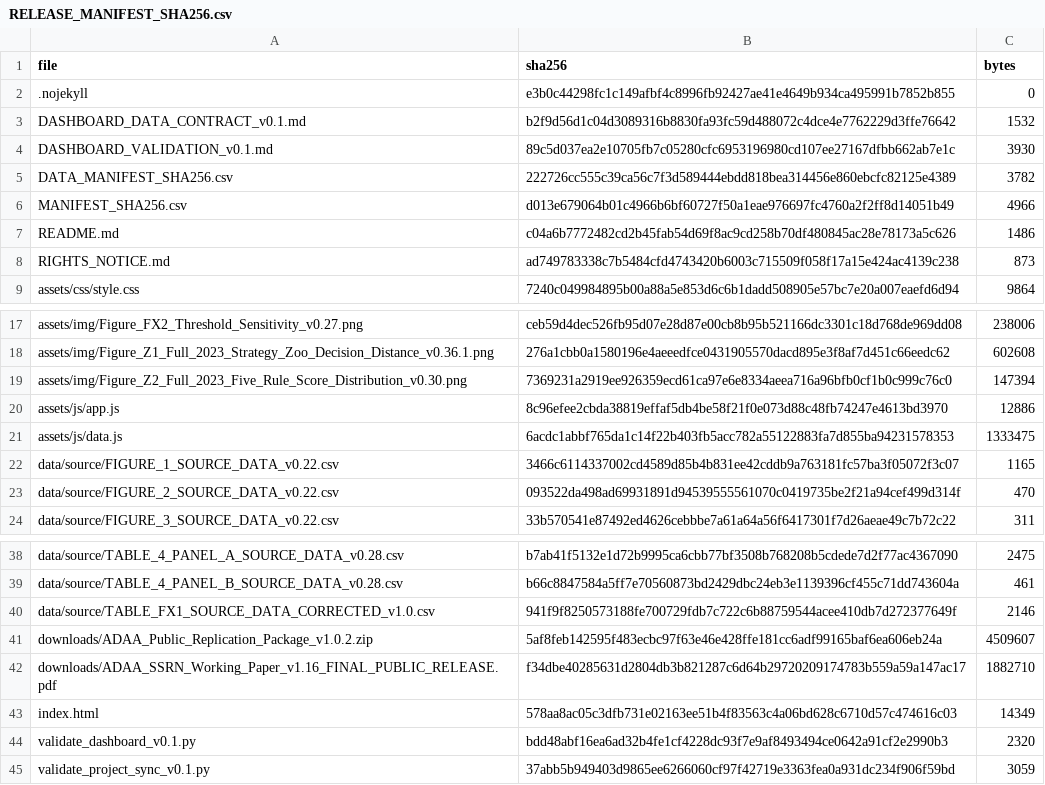
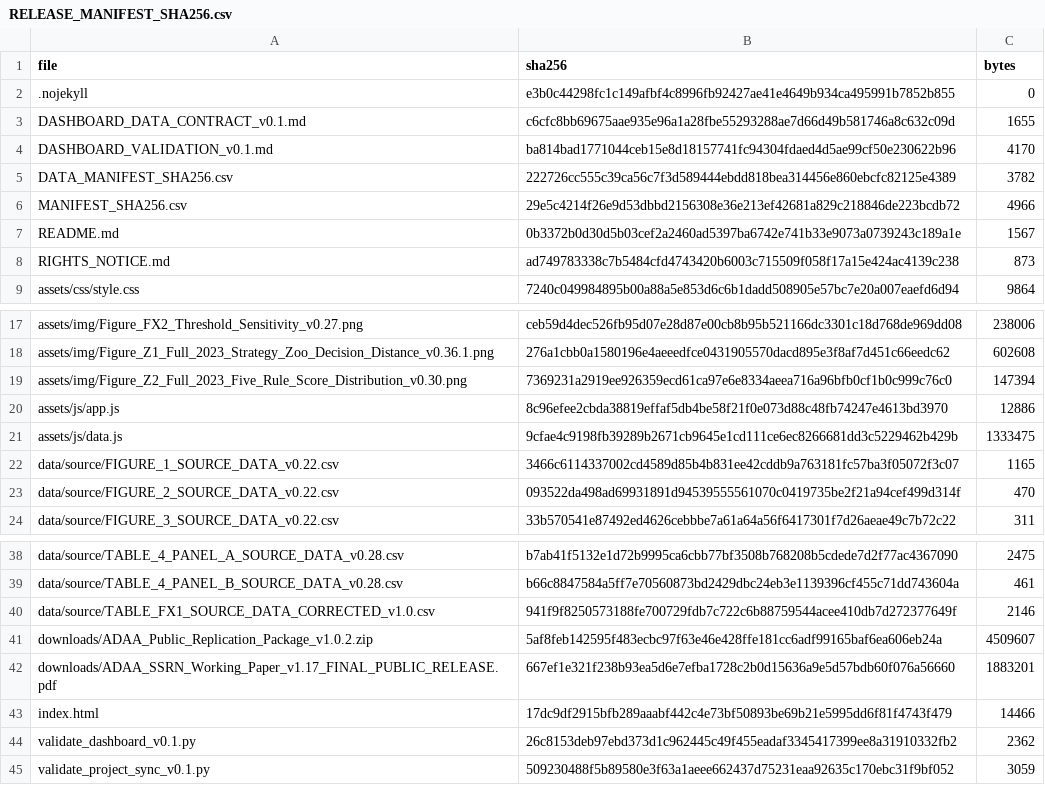
Before and after one commit to slackquant80/adaa-slackquant, a CSV file: RELEASE_MANIFEST_SHA256.csv, drawn as a sheet; only a part is shown, gaps mark what is left out.

```diff
--- a/RELEASE_MANIFEST_SHA256.csv
+++ b/RELEASE_MANIFEST_SHA256.csv
@@ -2,7 +2,7 @@ file,sha256,bytes
 .nojekyll,e3b0c44298fc1c149afbf4c8996fb92427ae41e4649b934ca495991b7852b855,0
-DASHBOARD_DATA_CONTRACT_v0.1.md,b2f9d56d1c04d3089316b8830fa93fc59d488072c4dce4e7762229d3ffe76642,1532
-DASHBOARD_VALIDATION_v0.1.md,89c5d037ea2e10705fb7c05280cfc6953196980cd107ee27167dfbb662ab7e1c,3930
+DASHBOARD_DATA_CONTRACT_v0.1.md,c6cfc8bb69675aae935e96a1a28fbe55293288ae7d66d49b581746a8c632c09d,1655
+DASHBOARD_VALIDATION_v0.1.md,ba814bad1771044ceb15e8d18157741fc94304fdaed4d5ae99cf50e230622b96,4170
 DATA_MANIFEST_SHA256.csv,222726cc555c39ca56c7f3d589444ebdd818bea314456e860ebcfc82125e4389,3782
-MANIFEST_SHA256.csv,d013e679064b01c4966b6bf60727f50a1eae976697fc4760a2f2ff8d14051b49,4966
-README.md,c04a6b7772482cd2b45fab54d69f8ac9cd258b70df480845ac28e78173a5c626,1486
+MANIFEST_SHA256.csv,29e5c4214f26e9d53dbbd2156308e36e213ef42681a829c218846de223bcdb72,4966
+README.md,0b3372b0d30d5b03cef2a2460ad5397ba6742e741b33e9073a0739243c189a1e,1567
 RIGHTS_NOTICE.md,ad749783338c7b5484cfd4743420b6003c715509f058f17a15e424ac4139c238,873
@@ -20,3 +20,3 @@ assets/img/Figure_Z2_Full_2023_Five_Rule_Score_Distribution_v0.30.png,7369231a29
 assets/js/app.js,8c96efee2cbda38819effaf5db4be58f21f0e073d88c48fb74247e4613bd3970,12886
-assets/js/data.js,6acdc1abbf765da1c14f22b403fb5acc782a55122883fa7d855ba94231578353,1333475
+assets/js/data.js,9cfae4c9198fb39289b2671cb9645e1cd111ce6ec8266681dd3c5229462b429b,1333475
 data/source/FIGURE_1_SOURCE_DATA_v0.22.csv,3466c6114337002cd4589d85b4b831ee42cddb9a763181fc57ba3f05072f3c07,1165
@@ -41,5 +41,5 @@ data/source/TABLE_FX1_SOURCE_DATA_CORRECTED_v1.0.csv,941f9f8250573188fe700729fdb
 downloads/ADAA_Public_Replication_Package_v1.0.2.zip,5af8feb142595f483ecbc97f63e46e428ffe181cc6adf99165baf6ea606eb24a,4509607
-downloads/ADAA_SSRN_Working_Paper_v1.16_FINAL_PUBLIC_RELEASE.pdf,f34dbe40285631d2804db3b821287c6d64b29720209174783b559a59a147ac17,1882710
-index.html,578aa8ac05c3dfb731e02163ee51b4f83563c4a06bd628c6710d57c474616c03,14349
-validate_dashboard_v0.1.py,bdd48abf16ea6ad32b4fe1cf4228dc93f7e9af8493494ce0642a91cf2e2990b3,2320
-validate_project_sync_v0.1.py,37abb5b949403d9865ee6266060cf97f42719e3363fea0a931dc234f906f59bd,3059
+downloads/ADAA_SSRN_Working_Paper_v1.17_FINAL_PUBLIC_RELEASE.pdf,667ef1e321f238b93ea5d6e7efba1728c2b0d15636a9e5d57bdb60f076a56660,1883201
+index.html,17dc9df2915bfb289aaabf442c4e73bf50893be69b21e5995dd6f81f4743f479,14466
+validate_dashboard_v0.1.py,26c8153deb97ebd373d1c962445c49f455eadaf3345417399ee8a31910332fb2,2362
+validate_project_sync_v0.1.py,509230488f5b89580e3f63a1aeee662437d75231eaa92635c170ebc31f9bf052,3059
```
Also changed, not shown: MANIFEST_SHA256.csv, 10 other files.
